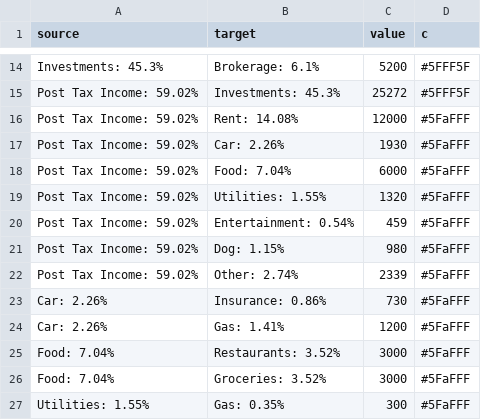
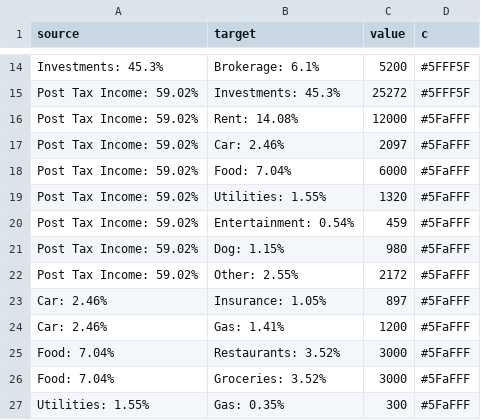
Before and after one commit to jakesmorrison/pandemic, a CSV file: finance/static/finance/csv/sankey_year.csv, drawn as a sheet; only a part is shown, gaps mark what is left out.

Commit message:
sankey update

```diff
--- a/finance/static/finance/csv/sankey_year.csv
+++ b/finance/static/finance/csv/sankey_year.csv
@@ -16,3 +16,3 @@ Post Tax Income: 59.02%,Investments: 45.3%,25272,#5FFF5F
 Post Tax Income: 59.02%,Rent: 14.08%,12000,#5FaFFF
-Post Tax Income: 59.02%,Car: 2.26%,1930,#5FaFFF
+Post Tax Income: 59.02%,Car: 2.46%,2097,#5FaFFF
 Post Tax Income: 59.02%,Food: 7.04%,6000,#5FaFFF
@@ -21,5 +21,5 @@ Post Tax Income: 59.02%,Entertainment: 0.54%,459,#5FaFFF
 Post Tax Income: 59.02%,Dog: 1.15%,980,#5FaFFF
-Post Tax Income: 59.02%,Other: 2.74%,2339,#5FaFFF
-Car: 2.26%,Insurance: 0.86%,730,#5FaFFF
-Car: 2.26%,Gas: 1.41%,1200,#5FaFFF
+Post Tax Income: 59.02%,Other: 2.55%,2172,#5FaFFF
+Car: 2.46%,Insurance: 1.05%,897,#5FaFFF
+Car: 2.46%,Gas: 1.41%,1200,#5FaFFF
 Food: 7.04%,Restaurants: 3.52%,3000,#5FaFFF
```
